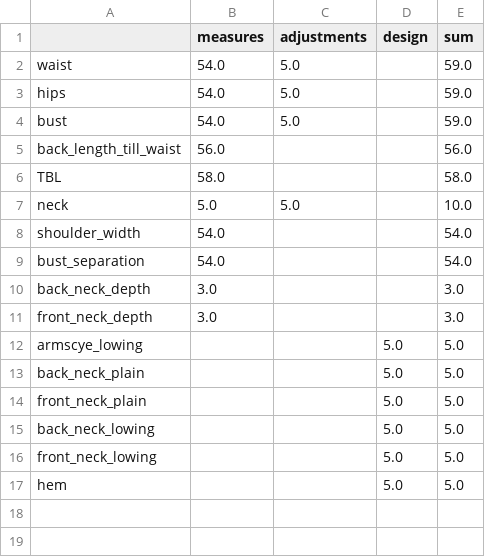
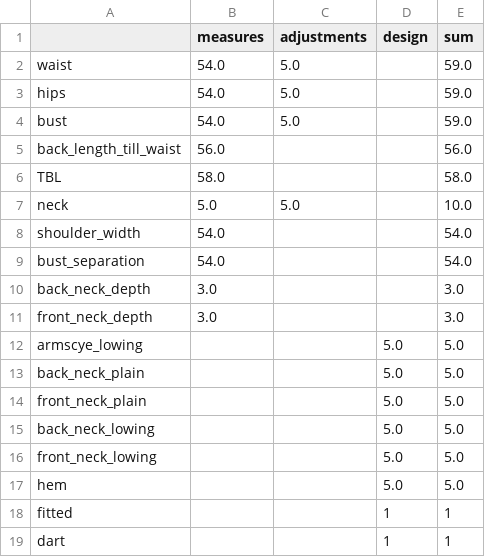
Before and after one commit to MVerseau/Knitting, a CSV file: tank_top/S tank_top.2025-03-31.csv, drawn as a sheet; the diff names each change by its address in the sheet, - before the commit and + after, or states it on an @@ line.

Commit message:
garment lines create: bottom waist fitted and not armhole

```diff
--- a/tank_top/S tank_top.2025-03-31.csv
+++ b/tank_top/S tank_top.2025-03-31.csv
+row 18: fitted |  |  | 1 | 1
+row 19: dart |  |  | 1 | 1
```
Also changed, not shown: 8 other files.
